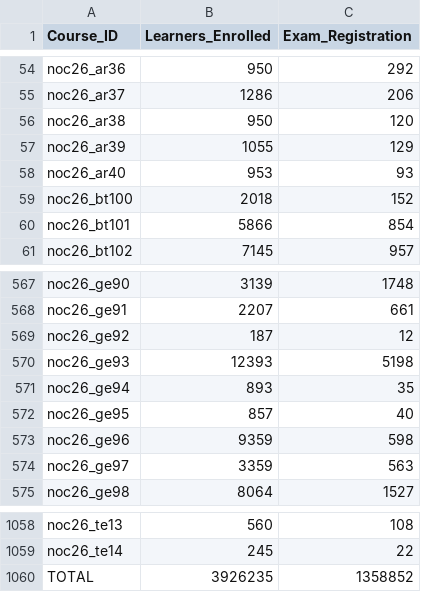
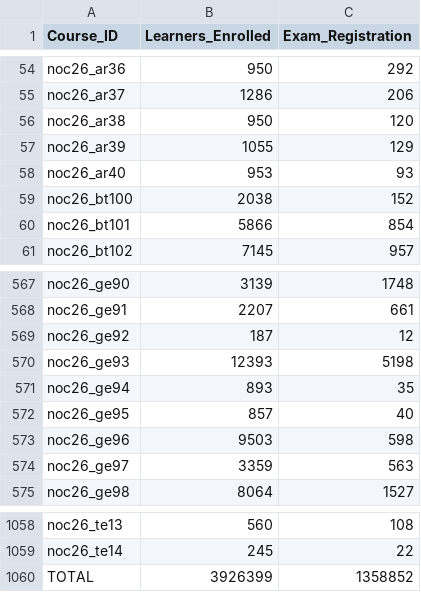
Before and after one commit to 01234santhoshprabhu/count, a CSV file: enrollment_report.csv, drawn as a sheet; only a part is shown, gaps mark what is left out.

Commit message:
Auto refresh live dashboard data

```diff
--- a/enrollment_report.csv
+++ b/enrollment_report.csv
@@ -58,3 +58,3 @@ noc26_ar39,1055,129
 noc26_ar40,953,93
-noc26_bt100,2018,152
+noc26_bt100,2038,152
 noc26_bt101,5866,854
@@ -572,3 +572,3 @@ noc26_ge94,893,35
 noc26_ge95,857,40
-noc26_ge96,9359,598
+noc26_ge96,9503,598
 noc26_ge97,3359,563
@@ -1059,2 +1059,2 @@ noc26_te13,560,108
 noc26_te14,245,22
-TOTAL,3926235,1358852
+TOTAL,3926399,1358852
```
Also changed, not shown: 3 other files.
